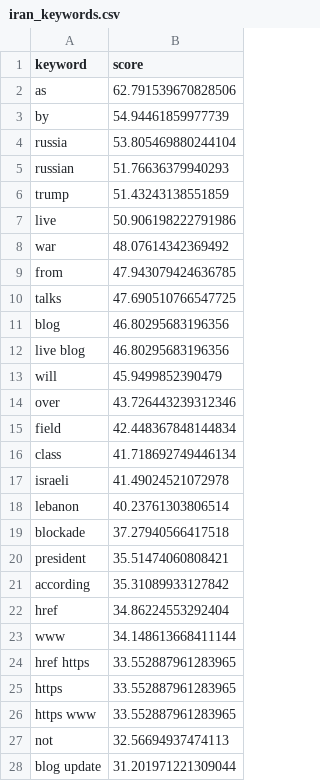
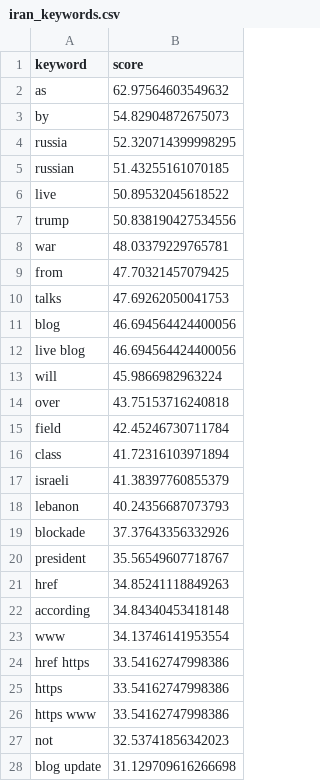
Before and after one commit to mcasrom/iran-osint-monitor, a CSV file: data/processed/iran_keywords.csv, drawn as a sheet; only a part is shown; the diff covers the shown part only.

```diff
--- a/data/processed/iran_keywords.csv
+++ b/data/processed/iran_keywords.csv
@@ -1,28 +1,28 @@
 keyword,score
-as,62.791539670828506
-by,54.94461859977739
-russia,53.805469880244104
-russian,51.76636379940293
-trump,51.43243138551859
-live,50.906198222791986
-war,48.07614342369492
-from,47.943079424636785
-talks,47.690510766547725
-blog,46.80295683196356
-live blog,46.80295683196356
-will,45.9499852390479
-over,43.726443239312346
-field,42.448367848144834
-class,41.718692749446134
-israeli,41.49024521072978
-lebanon,40.23761303806514
-blockade,37.27940566417518
-president,35.51474060808421
-according,35.31089933127842
-href,34.86224553292404
-www,34.148613668411144
-href https,33.552887961283965
-https,33.552887961283965
-https www,33.552887961283965
-not,32.56694937474113
-blog update,31.201971221309044
+as,62.97564603549632
+by,54.82904872675073
+russia,52.320714399998295
+russian,51.43255161070185
+live,50.89532045618522
+trump,50.838190427534556
+war,48.03379229765781
+from,47.70321457079425
+talks,47.69262050041753
+blog,46.694564424400056
+live blog,46.694564424400056
+will,45.9866982963224
+over,43.75153716240818
+field,42.45246730711784
+class,41.72316103971894
+israeli,41.38397760855379
+lebanon,40.24356687073793
+blockade,37.37643356332926
+president,35.56549607718767
+href,34.85241118849263
+according,34.84340453418148
+www,34.13746141953554
+href https,33.54162747998386
+https,33.54162747998386
+https www,33.54162747998386
+not,32.53741856342023
+blog update,31.129709616266698
```
Also changed, not shown: 3 edited cells elsewhere in this file, data/processed/iran_narratives.csv, data/processed/iran_news.csv, 7 other files.
